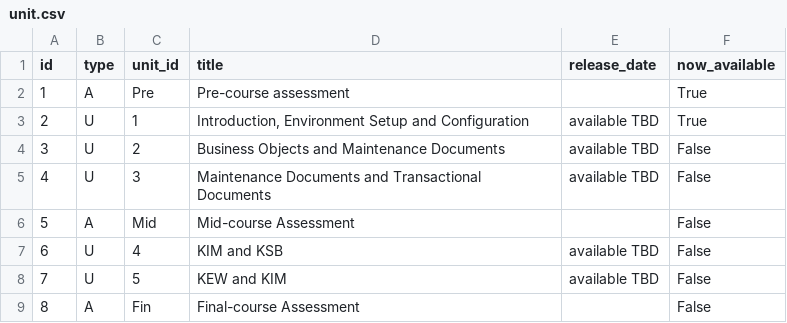
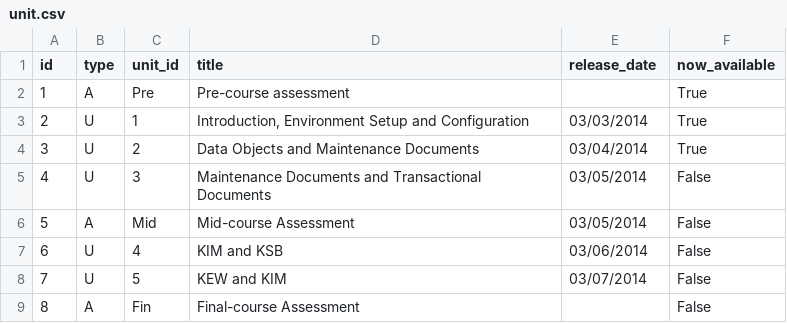
Before and after one commit to leo-at-rsmart/shiny-octo-batman, a CSV file: data/unit.csv, drawn as a sheet.

```diff
--- a/data/unit.csv
+++ b/data/unit.csv
@@ -2,8 +2,8 @@ id,type,unit_id,title,release_date,now_available
 1,A,Pre,Pre-course assessment,,True
-2,U,1,"Introduction, Environment Setup and Configuration",available TBD,True
-3,U,2,Business Objects and Maintenance Documents,available TBD,False
-4,U,3,Maintenance Documents and Transactional Documents,available TBD,False
-5,A,Mid,Mid-course Assessment,,False
-6,U,4,KIM and KSB,available TBD,False
-7,U,5,KEW and KIM,available TBD,False
+2,U,1,"Introduction, Environment Setup and Configuration",03/03/2014,True
+3,U,2,Data Objects and Maintenance Documents,03/04/2014,True
+4,U,3,Maintenance Documents and Transactional Documents,03/05/2014,False
+5,A,Mid,Mid-course Assessment,03/05/2014,False
+6,U,4,KIM and KSB,03/06/2014,False
+7,U,5,KEW and KIM,03/07/2014,False
 8,A,Fin,Final-course Assessment,,False
```
Also changed, not shown: data/lesson.csv, 6 other files.
